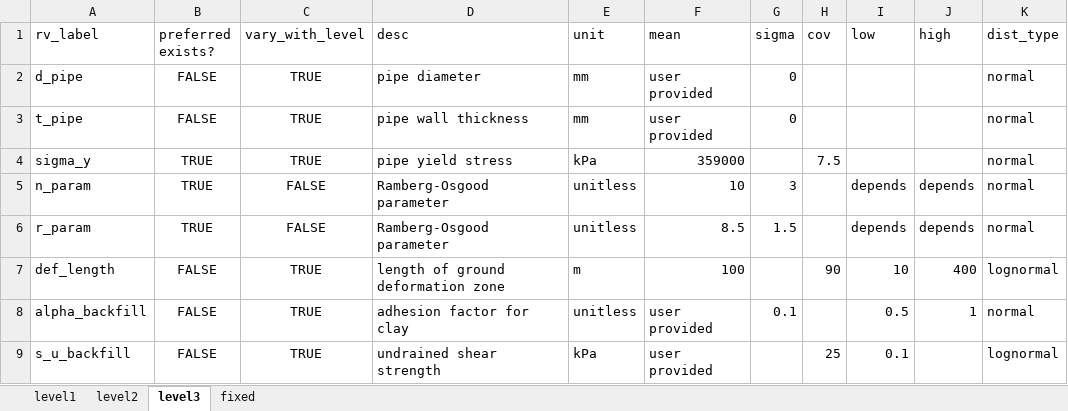
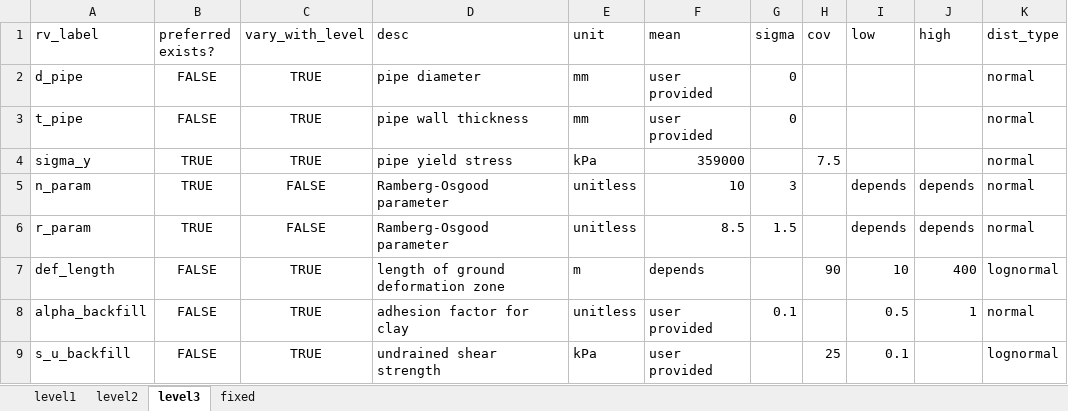
Before and after one commit to bzheng10/OpenSRA_dev, an Excel workbook: param_dist/below_ground.xlsx, sheet level3, drawn as a sheet; only a part is shown; values as stored, in another font and other column widths than the file's, no borders; the diff names each change by its address in the sheet, - before the commit and + after, or states it on an @@ line.

```diff
--- a/param_dist/below_ground.xlsx (sheet level3)
+++ b/param_dist/below_ground.xlsx (sheet level3)
-F7 (mean): 100
+F7 (mean): depends
```
Also changed, not shown: 13 other files.
